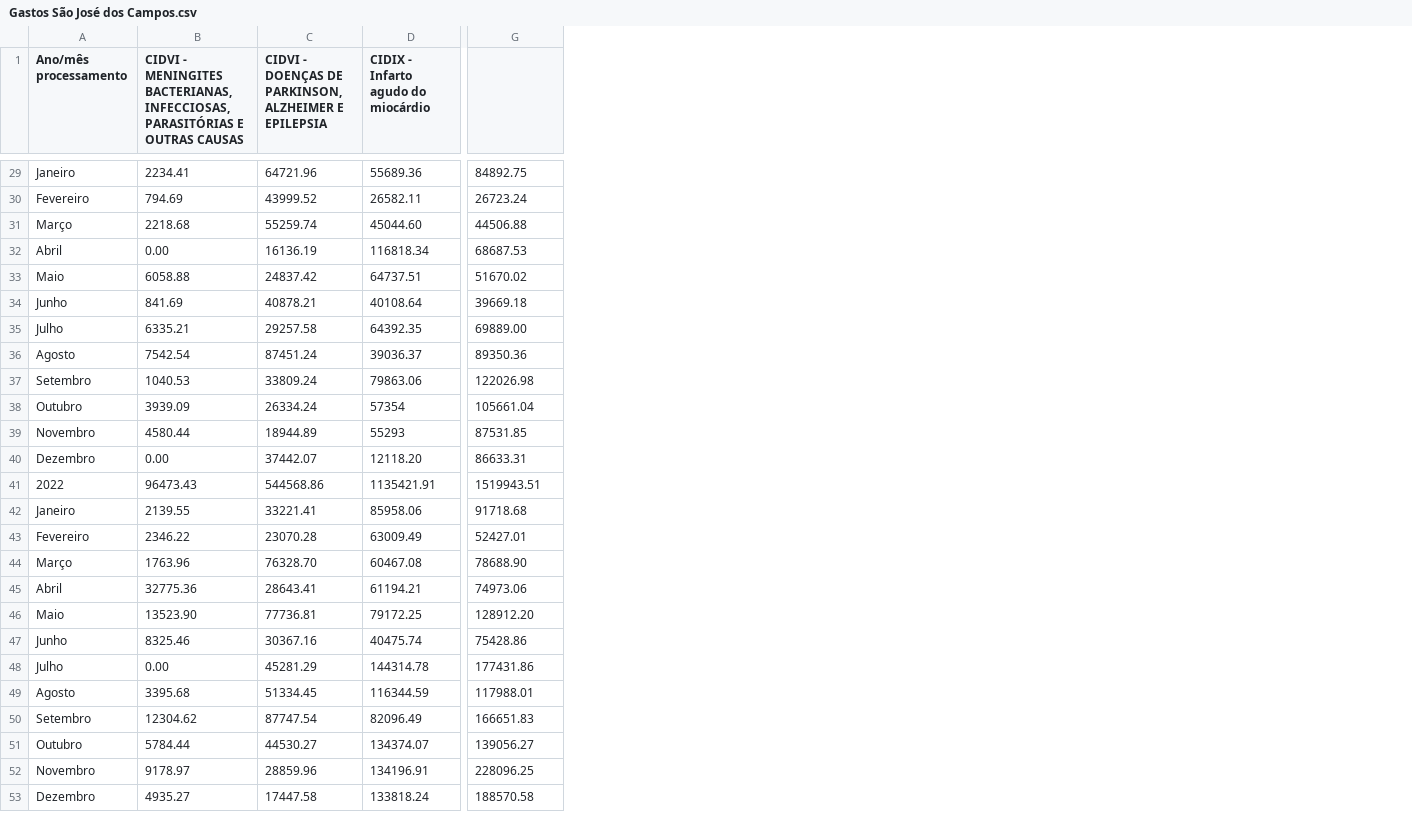
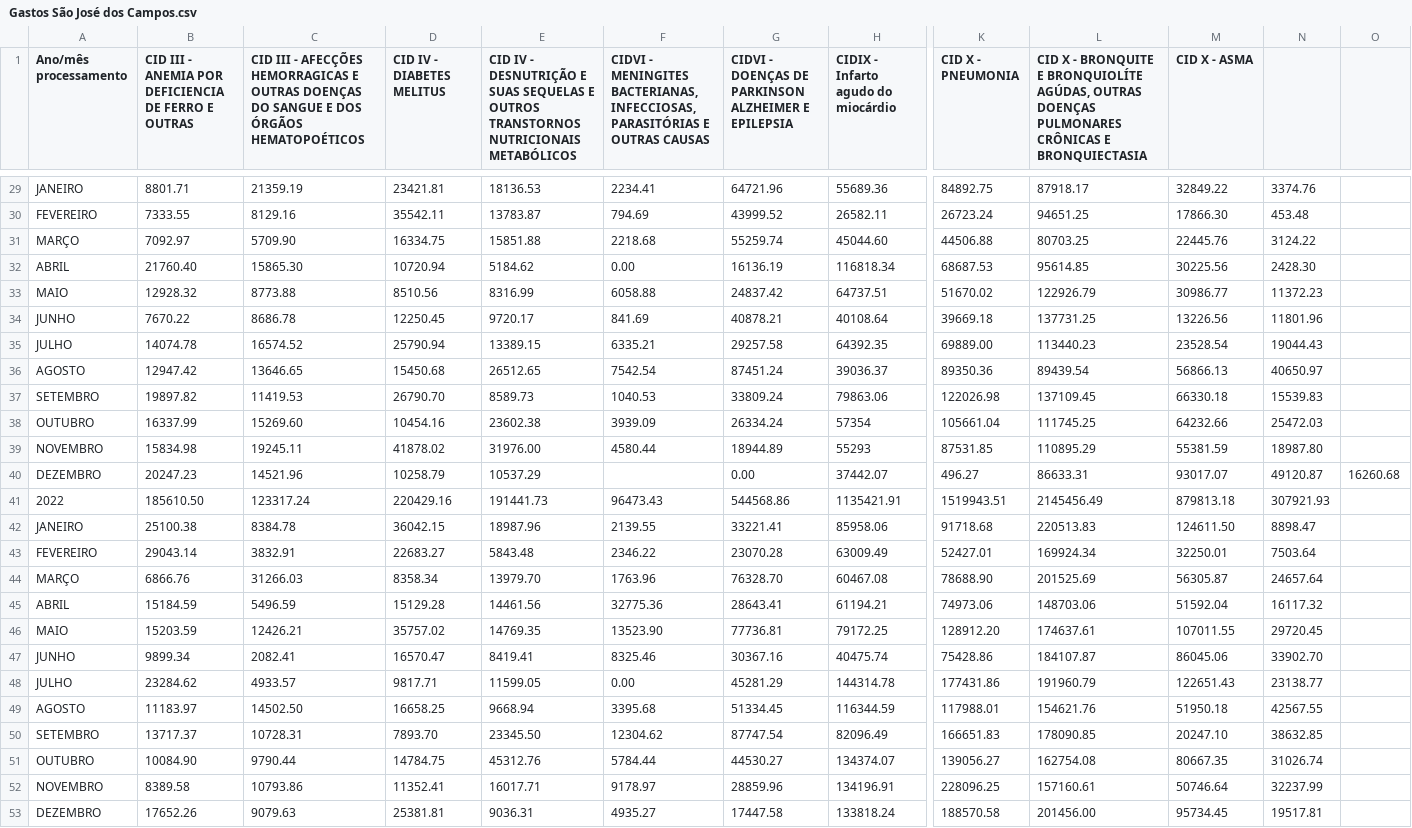
Before and after one commit to equipedevo/API_1, a CSV file: src/tables/Internações/Gastos São José dos Campos.csv, drawn as a sheet; only a part is shown, gaps mark what is left out; removed rows and columns are numbered as before the commit, all else as after; rows hold the shown columns only; the diff covers the shown part only; the diff names each change by its address in the sheet, - before the commit and + after, or states it on an @@ line.

```diff
--- a/src/tables/Internações/Gastos São José dos Campos.csv
+++ b/src/tables/Internações/Gastos São José dos Campos.csv
+column B, row 1: CID III - ANEMIA POR DEFICIENCIA DE FERRO E OUTRAS; rows 29-39: 8801.71 | 7333.55 | 7092.97 | 21760.40 | 12928.32 | 7670.22 | 14074.78 | 12947.42 | 19897.82 | 16337.99 | 15834.98; rows 41-53: 185610.50 | 25100.38 | 29043.14 | 6866.76 | 15184.59 | 15203.59 | 9899.34 | 23284.62 | 11183.97 | 13717.37 | 10084.90 | 8389.58 | 17652.26
+column C, row 1: CID III - AFECÇÕES HEMORRAGICAS E OUTRAS DOENÇAS DO SANGUE E DOS ÓRGÃOS HEMATOPOÉTICOS; rows 29-39: 21359.19 | 8129.16 | 5709.90 | 15865.30 | 8773.88 | 8686.78 | 16574.52 | 13646.65 | 11419.53 | 15269.60 | 19245.11; rows 41-53: 123317.24 | 8384.78 | 3832.91 | 31266.03 | 5496.59 | 12426.21 | 2082.41 | 4933.57 | 14502.50 | 10728.31 | 9790.44 | 10793.86 | 9079.63
+column D (CID IV - DIABETES MELITUS), rows 29-39: 23421.81 | 35542.11 | 16334.75 | 10720.94 | 8510.56 | 12250.45 | 25790.94 | 15450.68 | 26790.70 | 10454.16 | 41878.02; rows 41-53: 220429.16 | 36042.15 | 22683.27 | 8358.34 | 15129.28 | 35757.02 | 16570.47 | 9817.71 | 16658.25 | 7893.70 | 14784.75 | 11352.41 | 25381.81
+column E, row 1: CID IV - DESNUTRIÇÃO E SUAS SEQUELAS E OUTROS TRANSTORNOS NUTRICIONAIS METABÓLICOS; rows 29-39: 18136.53 | 13783.87 | 15851.88 | 5184.62 | 8316.99 | 9720.17 | 13389.15 | 26512.65 | 8589.73 | 23602.38 | 31976.00; rows 41-53: 191441.73 | 18987.96 | 5843.48 | 13979.70 | 14461.56 | 14769.35 | 8419.41 | 11599.05 | 9668.94 | 23345.50 | 45312.76 | 16017.71 | 9036.31
+column L, row 1: CID X - BRONQUITE E BRONQUIOLÍTE AGÚDAS, OUTRAS DOENÇAS PULMONARES CRÔNICAS E BRONQUIECTASIA; rows 29-39: 87918.17 | 94651.25 | 80703.25 | 95614.85 | 122926.79 | 137731.25 | 113440.23 | 89439.54 | 137109.45 | 111745.25 | 110895.29; rows 41-53: 2145456.49 | 220513.83 | 169924.34 | 201525.69 | 148703.06 | 174637.61 | 184107.87 | 191960.79 | 154621.76 | 178090.85 | 162754.08 | 157160.61 | 201456.00
+column M (CID X - ASMA), rows 29-39: 32849.22 | 17866.30 | 22445.76 | 30225.56 | 30986.77 | 13226.56 | 23528.54 | 56866.13 | 66330.18 | 64232.66 | 55381.59; rows 41-53: 879813.18 | 124611.50 | 32250.01 | 56305.87 | 51592.04 | 107011.55 | 86045.06 | 122651.43 | 51950.18 | 20247.10 | 80667.35 | 50746.64 | 95734.45
+column N, rows 29-39: 3374.76 | 453.48 | 3124.22 | 2428.30 | 11372.23 | 11801.96 | 19044.43 | 40650.97 | 15539.83 | 25472.03 | 18987.80; rows 41-53: 307921.93 | 8898.47 | 7503.64 | 24657.64 | 16117.32 | 29720.45 | 33902.70 | 23138.77 | 42567.55 | 38632.85 | 31026.74 | 32237.99 | 19517.81
+column O, empty
-G1: …DOENÇAS DE PARKINSON, ALZHEIMER E…
+G1: …DOENÇAS DE PARKINSON ALZHEIMER E…
-K1: (empty)
+K1: CID X - PNEUMONIA
-A29 (Ano/mês processamento): Janeiro
+A29 (Ano/mês processamento): JANEIRO
-A30 (Ano/mês processamento): Fevereiro
+A30 (Ano/mês processamento): FEVEREIRO
-A31 (Ano/mês processamento): Março
+A31 (Ano/mês processamento): MARÇO
-A32 (Ano/mês processamento): Abril
+A32 (Ano/mês processamento): ABRIL
-A33 (Ano/mês processamento): Maio
+A33 (Ano/mês processamento): MAIO
-A34 (Ano/mês processamento): Junho
+A34 (Ano/mês processamento): JUNHO
-A35 (Ano/mês processamento): Julho
+A35 (Ano/mês processamento): JULHO
-A36 (Ano/mês processamento): Agosto
+A36 (Ano/mês processamento): AGOSTO
-A37 (Ano/mês processamento): Setembro
+A37 (Ano/mês processamento): SETEMBRO
-A38 (Ano/mês processamento): Outubro
+A38 (Ano/mês processamento): OUTUBRO
-A39 (Ano/mês processamento): Novembro
+A39 (Ano/mês processamento): NOVEMBRO
-row 40: Dezembro | 0.00 | 37442.07 | 12118.20 | 86633.31
+row 40: DEZEMBRO | 20247.23 | 14521.96 | 10258.79 | 10537.29 |  | 0.00 | 37442.07 | 496.27 | 86633.31 | 93017.07 | 49120.87 | 16260.68
-A42 (Ano/mês processamento): Janeiro
+A42 (Ano/mês processamento): JANEIRO
-A43 (Ano/mês processamento): Fevereiro
+A43 (Ano/mês processamento): FEVEREIRO
-A44 (Ano/mês processamento): Março
+A44 (Ano/mês processamento): MARÇO
-A45 (Ano/mês processamento): Abril
+A45 (Ano/mês processamento): ABRIL
-A46 (Ano/mês processamento): Maio
+A46 (Ano/mês processamento): MAIO
-A47 (Ano/mês processamento): Junho
+A47 (Ano/mês processamento): JUNHO
-A48 (Ano/mês processamento): Julho
+A48 (Ano/mês processamento): JULHO
-A49 (Ano/mês processamento): Agosto
+A49 (Ano/mês processamento): AGOSTO
-A50 (Ano/mês processamento): Setembro
+A50 (Ano/mês processamento): SETEMBRO
-A51 (Ano/mês processamento): Outubro
+A51 (Ano/mês processamento): OUTUBRO
-A52 (Ano/mês processamento): Novembro
+A52 (Ano/mês processamento): NOVEMBRO
-A53 (Ano/mês processamento): Dezembro
+A53 (Ano/mês processamento): DEZEMBRO
```
Also changed, not shown: 3 added rows, 3 removed rows and 22 edited cells elsewhere in this file, src/tables/Internações/Gastos Jacareí.csv, src/tables/Internações/Gastos Taubaté.csv.
